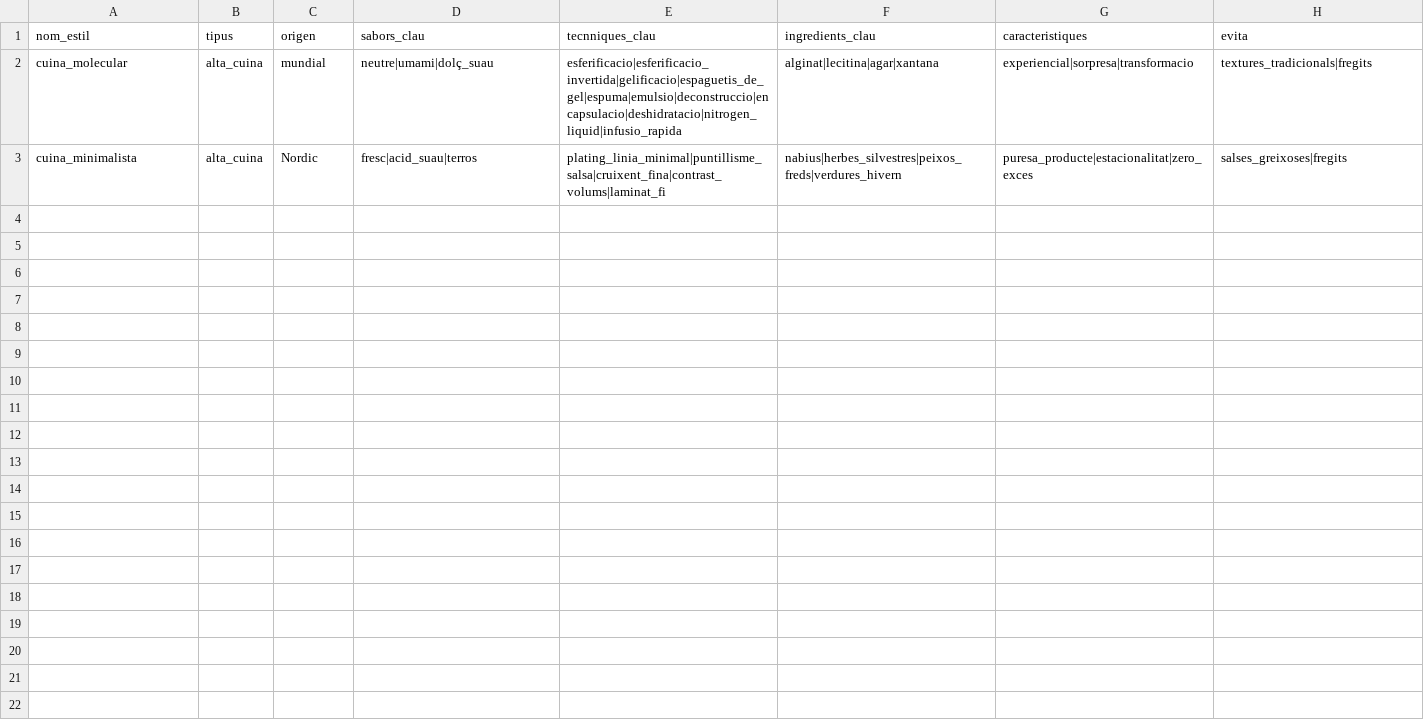
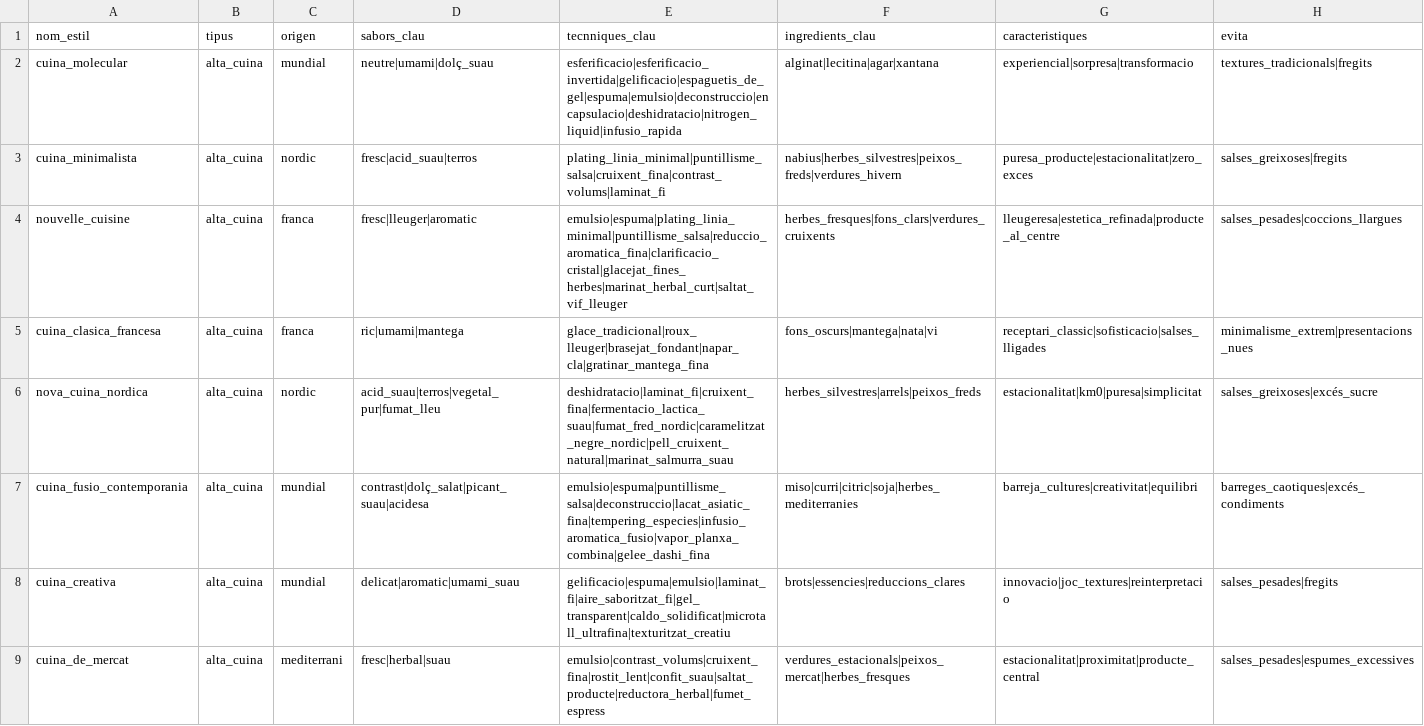
Before and after one commit to olgaobiols/sbc_cbr_i_recomanacio, a CSV file: data/estils.csv, drawn as a sheet; the diff names each change by its address in the sheet, - before the commit and + after, or states it on an @@ line.

Commit message:
ARA SI
ARA SI

```diff
--- a/data/estils.csv
+++ b/data/estils.csv
-C3 (origen): Nordic
+C3 (origen): nordic
+row 4: nouvelle_cuisine | alta_cuina | franca | fresc|lleuger|aromatic | emulsio|espuma|plating_linia_minimal|puntillisme_salsa|reduccio_aromatica_fina|clarificacio_cristal|glacejat_fines_herbes|marinat_herbal_curt|saltat_vif_lleuger | herbes_fresques|fons_clars|verdures_cruixents | lleugeresa|estetica_refinada|producte_al_centre | salses_pesades|coccions_llargues
+row 5: cuina_clasica_francesa | alta_cuina | franca | ric|umami|mantega | glace_tradicional|roux_lleuger|brasejat_fondant|napar_cla|gratinar_mantega_fina | fons_oscurs|mantega|nata|vi | receptari_classic|sofisticacio|salses_lligades | minimalisme_extrem|presentacions_nues
+row 6: nova_cuina_nordica | alta_cuina | nordic | acid_suau|terros|vegetal_pur|fumat_lleu | deshidratacio|laminat_fi|cruixent_fina|fermentacio_lactica_suau|fumat_fred_nordic|caramelitzat_negre_nordic|pell_cruixent_natural|marinat_salmurra_suau | herbes_silvestres|arrels|peixos_freds | estacionalitat|km0|puresa|simplicitat | salses_greixoses|excés_sucre
+row 7: cuina_fusio_contemporania | alta_cuina | mundial | contrast|dolç_salat|picant_suau|acidesa | emulsio|espuma|puntillisme_salsa|deconstruccio|lacat_asiatic_fina|tempering_especies|infusio_aromatica_fusio|vapor_planxa_combina|gelee_dashi_fina | miso|curri|citric|soja|herbes_mediterranies | barreja_cultures|creativitat|equilibri | barreges_caotiques|excés_condiments
+row 8: cuina_creativa | alta_cuina | mundial | delicat|aromatic|umami_suau | gelificacio|espuma|emulsio|laminat_fi|aire_saboritzat_fi|gel_transparent|caldo_solidificat|microtall_ultrafina|texturitzat_creatiu | brots|essencies|reduccions_clares | innovacio|joc_textures|reinterpretacio | salses_pesades|fregits
+row 9: cuina_de_mercat | alta_cuina | mediterrani | fresc|herbal|suau | emulsio|contrast_volums|cruixent_fina|rostit_lent|confit_suau|saltat_producte|reductora_herbal|fumet_espress | verdures_estacionals|peixos_mercat|herbes_fresques | estacionalitat|proximitat|producte_central | salses_pesades|espumes_excessives
```
